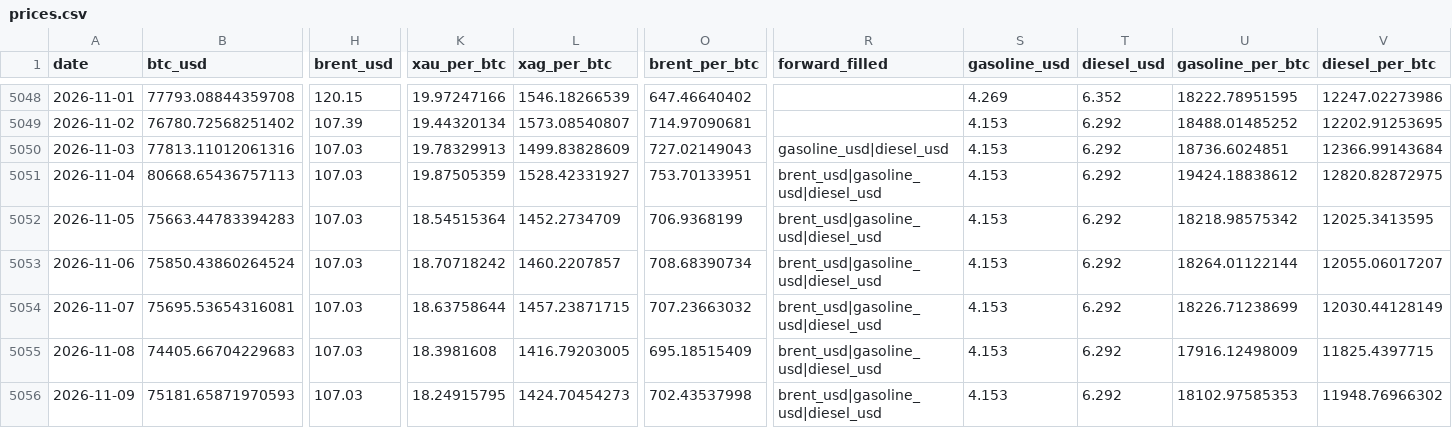
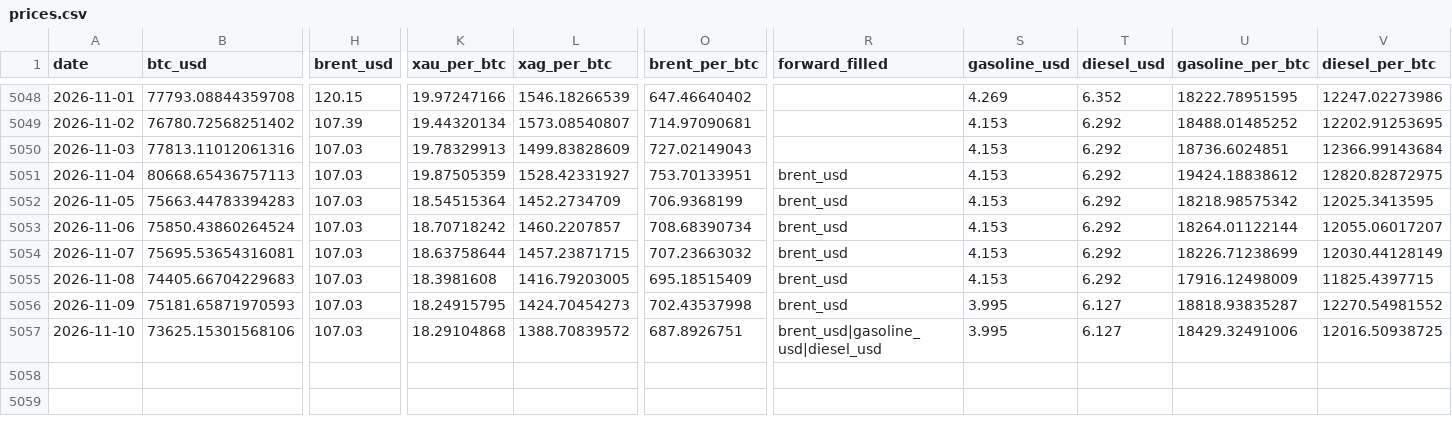
Before and after one commit to hmgovt/bitcoinweighin, a CSV file: static/data/prices.csv, drawn as a sheet; only a part is shown, gaps mark what is left out; rows hold the shown columns only; the diff names each change by its address in the sheet, - before the commit and + after, or states it on an @@ line.

```diff
--- a/static/data/prices.csv
+++ b/static/data/prices.csv
-R5050 (forward_filled): gasoline_usd|diesel_usd
+R5050 (forward_filled): (empty)
-R5051:R5056 (forward_filled): brent_usd|gasoline_usd|diesel_usd
+R5051:R5056 (forward_filled): brent_usd
-S5056 (gasoline_usd): 4.153
+S5056 (gasoline_usd): 3.995
-T5056 (diesel_usd): 6.292
+T5056 (diesel_usd): 6.127
-U5056 (gasoline_per_btc): 18102.97585353
+U5056 (gasoline_per_btc): 18818.93835287
-V5056 (diesel_per_btc): 11948.76966302
+V5056 (diesel_per_btc): 12270.54981552
+row 5057: 2026-11-10 | 73625.15301568106 | 107.03 | 18.29104868 | 1388.70839572 | 687.8926751 | brent_usd|gasoline_usd|diesel_usd | 3.995 | 6.127 | 18429.32491006 | 12016.50938725
```
Also changed, not shown: static/data/v1.1.0/prices.csv, 16 other files.
